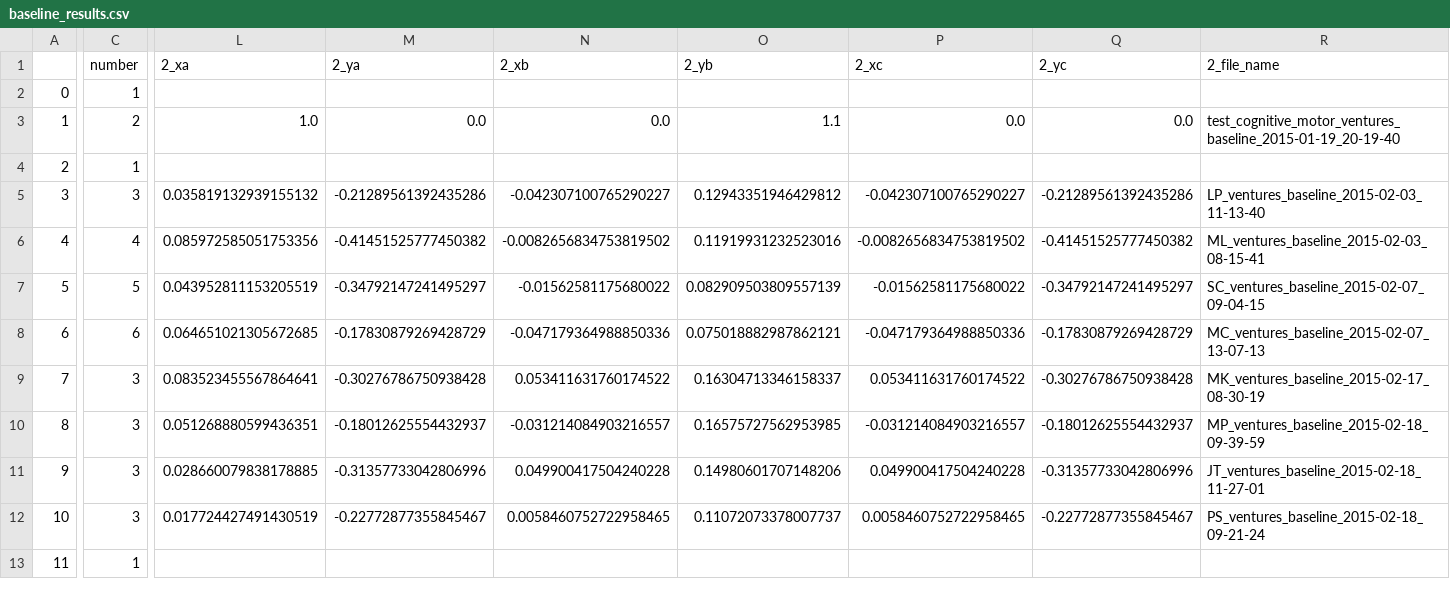
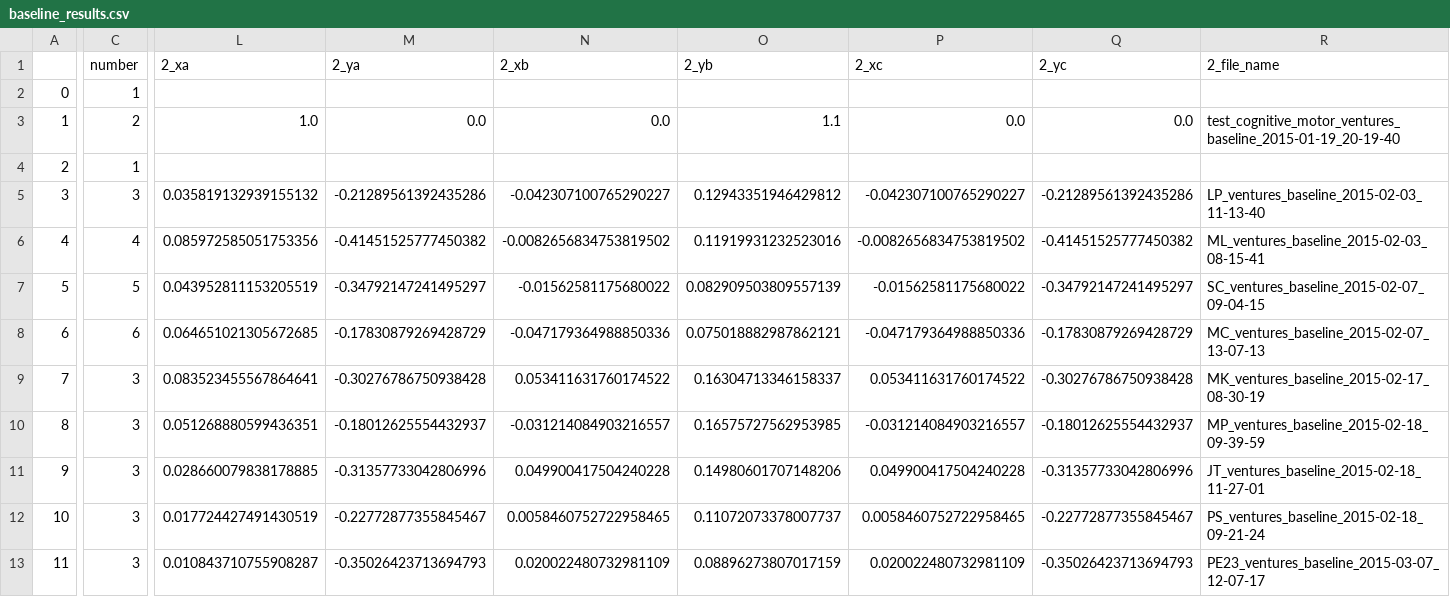
Before and after one commit to BrainTech/openbci, a CSV file: exps/ventures/data/baseline_results.csv, drawn as a sheet; only a part is shown, gaps mark what is left out; the diff covers the shown part only; the diff names each change by its address in the sheet, - before the commit and + after, or states it on an @@ line.

Commit message:
cognitive-motor session 1 data for PE23

```diff
--- a/exps/ventures/data/baseline_results.csv
+++ b/exps/ventures/data/baseline_results.csv
-C13 (number): 1
+C13 (number): 3
-L13 (2_xa): (empty)
+L13 (2_xa): 0.010843710755908287
-M13 (2_ya): (empty)
+M13 (2_ya): -0.35026423713694793
-N13 (2_xb): (empty)
+N13 (2_xb): 0.020022480732981109
-O13 (2_yb): (empty)
+O13 (2_yb): 0.08896273807017159
-P13 (2_xc): (empty)
+P13 (2_xc): 0.020022480732981109
-Q13 (2_yc): (empty)
+Q13 (2_yc): -0.35026423713694793
-R13 (2_file_name): (empty)
+R13 (2_file_name): PE23_ventures_baseline_2015-03-07_12-07-17
```
Also changed, not shown: 9 edited cells elsewhere in this file, exps/ventures/data/calibration_results.csv, exps/ventures/data/calibration_results_2.csv, 2 other files.
